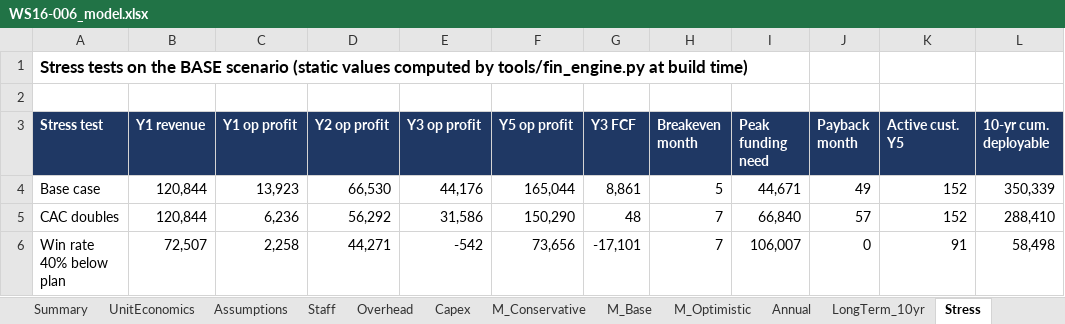
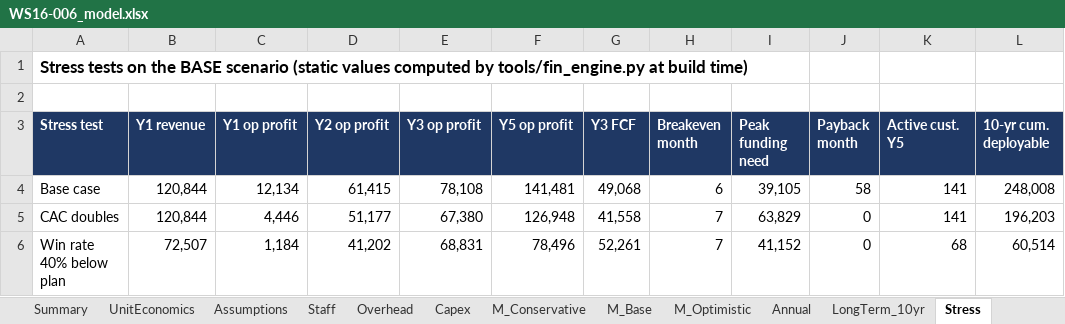
Before and after one commit to arnavhiteshpatel-cloud/playground, an Excel workbook: project-atlas/08_financial_models/WS16-006_model.xlsx, sheet Stress, drawn as a sheet; only a part is shown; values as stored, in another font and other column widths than the file's, no borders; the diff covers the shown part only; the diff names each change by its address in the sheet, - before the commit and + after, or states it on an @@ line.

```diff
--- a/project-atlas/08_financial_models/WS16-006_model.xlsx (sheet Stress)
+++ b/project-atlas/08_financial_models/WS16-006_model.xlsx (sheet Stress)
-C4 (Y1 op profit): 13,923
+C4 (Y1 op profit): 12,134
-D4 (Y2 op profit): 66,530
+D4 (Y2 op profit): 61,415
-E4 (Y3 op profit): 44,176
+E4 (Y3 op profit): 78,108
-F4 (Y5 op profit): 165,044
+F4 (Y5 op profit): 141,481
-G4 (Y3 FCF): 8,861
+G4 (Y3 FCF): 49,068
-H4 (Breakeven month): 5
+H4 (Breakeven month): 6
-I4 (Peak funding need): 44,671
+I4 (Peak funding need): 39,105
-J4 (Payback month): 49
+J4 (Payback month): 58
-K4:K5 (Active cust. Y5): 152
+K4:K5 (Active cust. Y5): 141
-L4 (10-yr cum. deployable): 350,339
+L4 (10-yr cum. deployable): 248,008
-C5 (Y1 op profit): 6,236
+C5 (Y1 op profit): 4,446
-D5 (Y2 op profit): 56,292
+D5 (Y2 op profit): 51,177
-E5 (Y3 op profit): 31,586
+E5 (Y3 op profit): 67,380
-F5 (Y5 op profit): 150,290
+F5 (Y5 op profit): 126,948
-G5 (Y3 FCF): 48
+G5 (Y3 FCF): 41,558
-I5 (Peak funding need): 66,840
+I5 (Peak funding need): 63,829
-J5 (Payback month): 57
+J5 (Payback month): 0
-L5 (10-yr cum. deployable): 288,410
+L5 (10-yr cum. deployable): 196,203
-C6 (Y1 op profit): 2,258
+C6 (Y1 op profit): 1,184
-D6 (Y2 op profit): 44,271
+D6 (Y2 op profit): 41,202
-E6 (Y3 op profit): -542
+E6 (Y3 op profit): 68,831
-F6 (Y5 op profit): 73,656
+F6 (Y5 op profit): 78,496
-G6 (Y3 FCF): -17,101
+G6 (Y3 FCF): 52,261
-I6 (Peak funding need): 106,007
+I6 (Peak funding need): 41,152
-K6 (Active cust. Y5): 91
+K6 (Active cust. Y5): 68
-L6 (10-yr cum. deployable): 58,498
+L6 (10-yr cum. deployable): 60,514
```
Also changed, not shown: 131 edited cells elsewhere in this sheet, sheet Sensitivity, sheet UnitEconomics, sheet M_Base, sheet M_Optimistic, sheet M_Conservative, sheet Assumptions, 2 more sheets, project-atlas/08_financial_models/WS18-035_model.xlsx, 3 other files.
